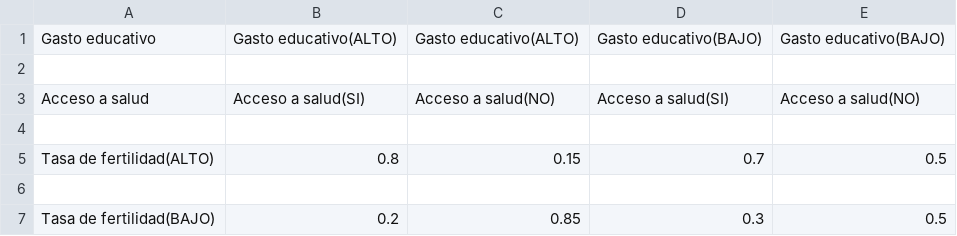
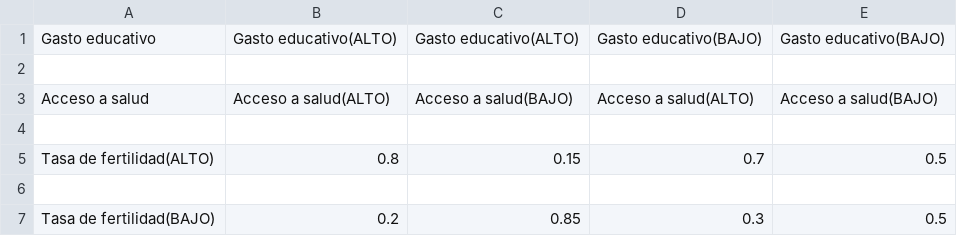
Before and after one commit to luchersol/Redes-Bayesianas, a CSV file: csv/Tasa de fertilidad.csv, drawn as a sheet.

```diff
--- a/csv/Tasa de fertilidad.csv
+++ b/csv/Tasa de fertilidad.csv
@@ -2,3 +2,3 @@ Gasto educativo,Gasto educativo(ALTO),Gasto educativo(ALTO),Gasto educativo(BAJO
 
-Acceso a salud,Acceso a salud(SI),Acceso a salud(NO),Acceso a salud(SI),Acceso a salud(NO)
+Acceso a salud,Acceso a salud(ALTO),Acceso a salud(BAJO),Acceso a salud(ALTO),Acceso a salud(BAJO)
 
```
Also changed, not shown: 2 other files.
